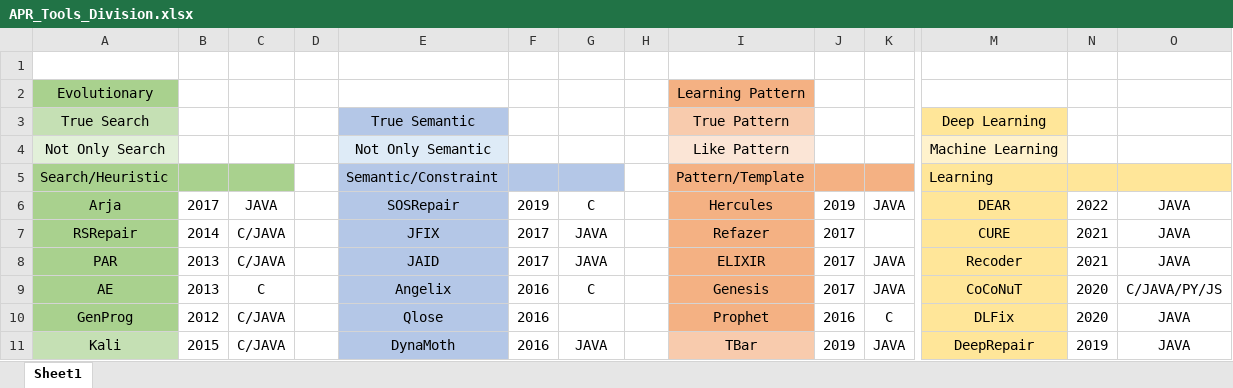
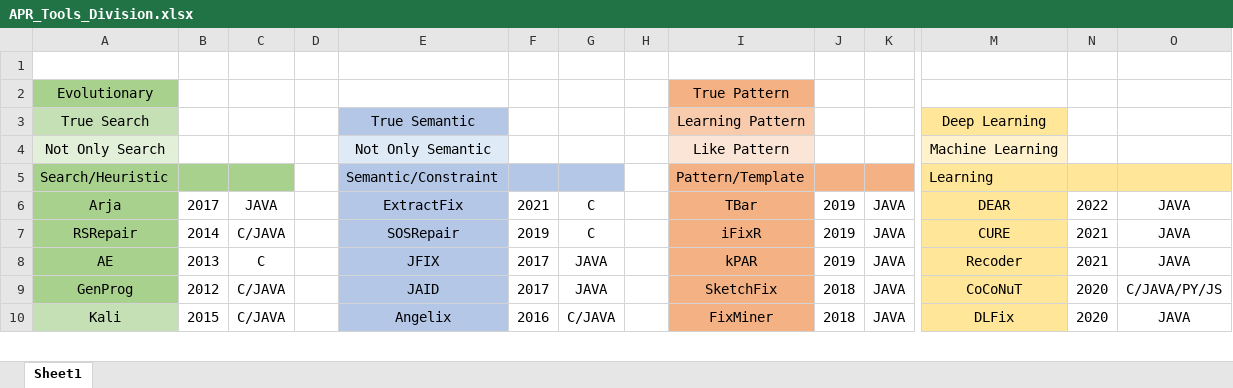
Before and after one commit to zaricu22/APR-PQA, an Excel workbook: LiteratureReview/APR_Tools_Division.xlsx, sheet Sheet1, drawn as a sheet; only a part is shown, gaps mark what is left out; values as stored, in another font and other column widths than the file's, no borders; removed rows and columns are numbered as before the commit, all else as after; rows hold the shown columns only; the diff covers the shown part only; the diff names each change by its address in the sheet, - before the commit and + after, or states it on an @@ line.

Commit message:
Update literature review

```diff
--- a/LiteratureReview/APR_Tools_Division.xlsx (sheet Sheet1)
+++ b/LiteratureReview/APR_Tools_Division.xlsx (sheet Sheet1)
-I2: Learning Pattern
+I2: True Pattern
-I3: True Pattern
+I3: Learning Pattern
-E6: SOSRepair
+E6: ExtractFix
-F6: 2019
+F6: 2021
-I6: Hercules
+I6: TBar
-E7: JFIX
+E7: SOSRepair
-F7: 2017
+F7: 2019
-G7: JAVA
+G7: C
-I7: Refazer
+I7: iFixR
-J7:J8: 2017
+J7:J8: 2019
-K7: (empty)
+K7: JAVA
-A8: PAR
+A8: AE
-C8: C/JAVA
+C8: C
-E8: JAID
+E8: JFIX
-I8: ELIXIR
+I8: kPAR
-row 9: AE | 2013 | C |  | Angelix | 2016 | C |  | Genesis | 2017 | JAVA | CoCoNuT | 2020 | C/JAVA/PY/JS
-E9: Qlose
+E9: JAID
-F9: 2016
+F9: 2017
-G9: (empty)
+G9: JAVA
-I9: Prophet
+I9: SketchFix
-J9: 2016
+J9: 2018
-K9: C
+K9: JAVA
-M9: DLFix
+M9: CoCoNuT
-O9: JAVA
+O9: C/JAVA/PY/JS
-E10: DynaMoth
+E10: Angelix
-G10: JAVA
+G10: C/JAVA
-I10: TBar
+I10: FixMiner
-I10 fill: #F8CBAD
+I10 fill: #F4B183
-J10: 2019
+J10: 2018
-M10: DeepRepair
+M10: DLFix
-N10: 2019
+N10: 2020
```
Also changed, not shown: 9 added rows, 4 removed rows, 32 edited cells, cell formats and merged cells elsewhere in this sheet.
